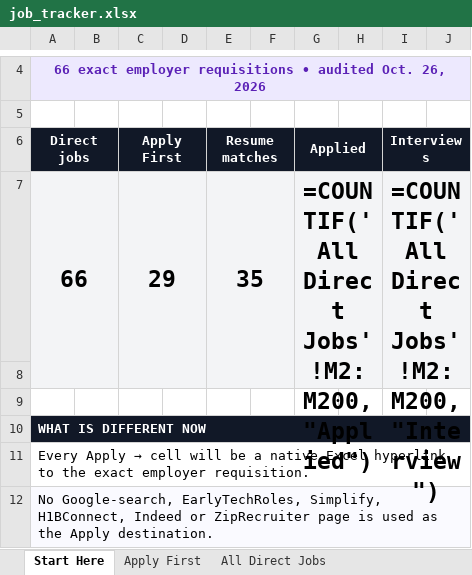
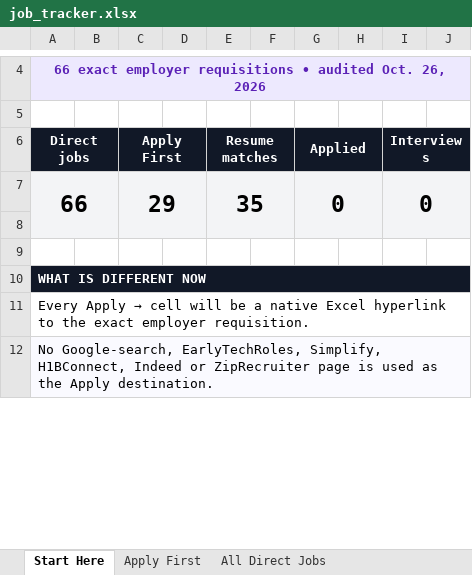
Before and after one commit to Tommy5678/birthday-surprise, an Excel workbook: job_tracker.xlsx, sheet Start Here, drawn as a sheet; only a part is shown, gaps mark what is left out; values as stored, in another font and other column widths than the file's, no borders; formulas without a stored value are shown as written; the diff names each change by its address in the sheet, - before the commit and + after, or states it on an @@ line.

```diff
--- a/job_tracker.xlsx (sheet Start Here)
+++ b/job_tracker.xlsx (sheet Start Here)
-G7 (Applied): =COUNTIF('All Direct Jobs'!M2:M200,"Applied")
+G7 (Applied): 0
-I7 (Interviews): =COUNTIF('All Direct Jobs'!M2:M200,"Interview")
+I7 (Interviews): 0
```
Also changed, not shown: sheet Read Me.
